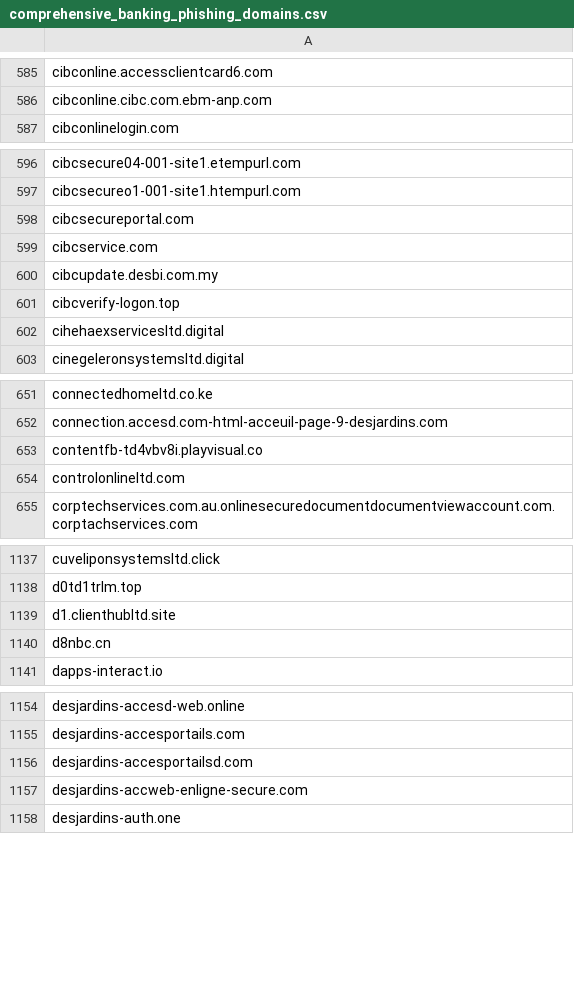
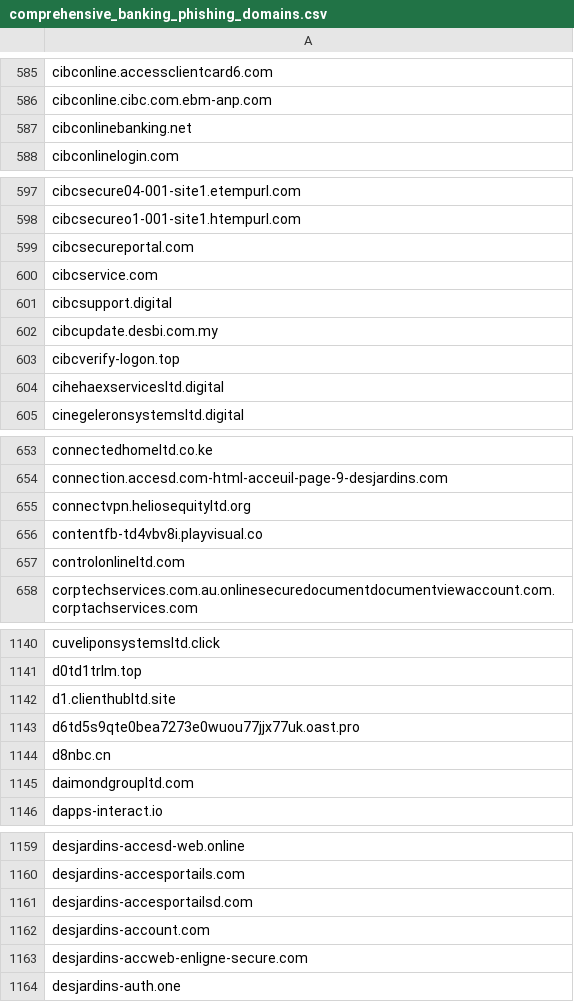
Before and after one commit to Phishcan/phishcan-data, a CSV file: api/banking/comprehensive_banking_phishing_domains.csv, drawn as a sheet; only a part is shown, gaps mark what is left out; the diff covers the shown part only; the diff names each change by its address in the sheet, - before the commit and + after, or states it on an @@ line.

Commit message:
Update phishing exports - 2026-08-31_09-30-36

```diff
--- a/api/banking/comprehensive_banking_phishing_domains.csv
+++ b/api/banking/comprehensive_banking_phishing_domains.csv
+row 587: cibconlinebanking.net
+row 601: cibcsupport.digital
+row 655: connectvpn.heliosequityltd.org
+row 1143: d6td5s9qte0bea7273e0wuou77jjx77uk.oast.pro
+row 1145: daimondgroupltd.com
+row 1162: desjardins-account.com
```
Also changed, not shown: 14 added rows elsewhere in this file, api/government/comprehensive_government_phishing_domains.csv, 8 other files.
